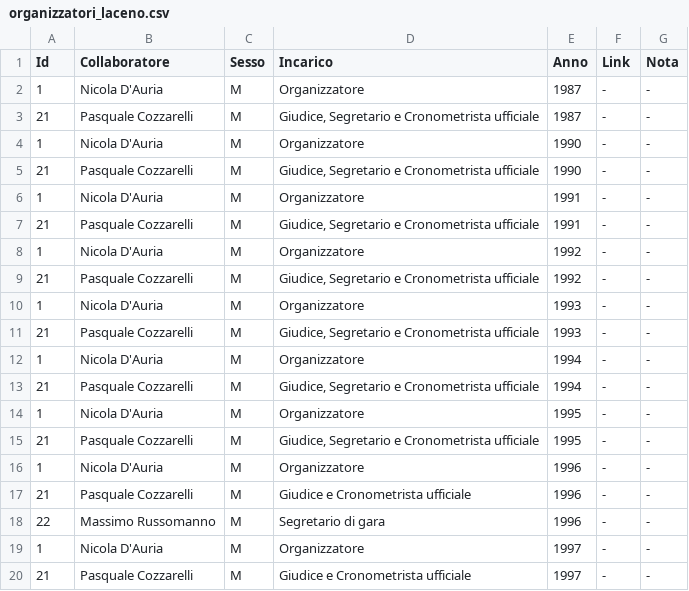
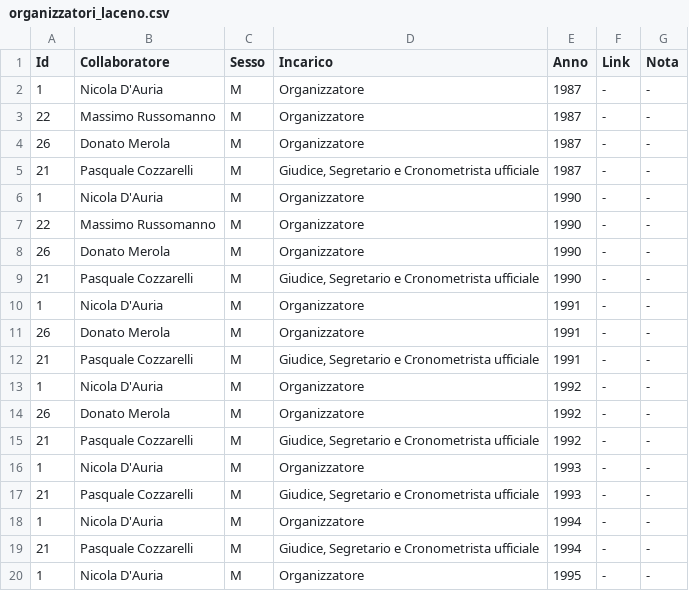
Before and after one commit to pceres/stralaceno, a CSV file: custom/dati/organizzatori_laceno.csv, drawn as a sheet; only a part is shown; the shorter side is filled out with more unchanged rows.

Commit message:
Backport dal ramo principale: - aggiunti Donato Merola e Massimo Russomanno come organizzatori nelle prime edizioni;

```diff
--- a/custom/dati/organizzatori_laceno.csv
+++ b/custom/dati/organizzatori_laceno.csv
@@ -2,8 +2,14 @@ Id;Collaboratore;Sesso;Incarico;Anno;Link;Nota
 1;Nicola D'Auria;M;Organizzatore;1987;-;-
+22;Massimo Russomanno;M;Organizzatore;1987;-;-
+26;Donato Merola;M;Organizzatore;1987;-;-
 21;Pasquale Cozzarelli;M;Giudice, Segretario e Cronometrista ufficiale;1987;-;-
 1;Nicola D'Auria;M;Organizzatore;1990;-;-
+22;Massimo Russomanno;M;Organizzatore;1990;-;-
+26;Donato Merola;M;Organizzatore;1990;-;-
 21;Pasquale Cozzarelli;M;Giudice, Segretario e Cronometrista ufficiale;1990;-;-
 1;Nicola D'Auria;M;Organizzatore;1991;-;-
+26;Donato Merola;M;Organizzatore;1991;-;-
 21;Pasquale Cozzarelli;M;Giudice, Segretario e Cronometrista ufficiale;1991;-;-
 1;Nicola D'Auria;M;Organizzatore;1992;-;-
+26;Donato Merola;M;Organizzatore;1992;-;-
 21;Pasquale Cozzarelli;M;Giudice, Segretario e Cronometrista ufficiale;1992;-;-
```
Also changed, not shown: 1 other file.
